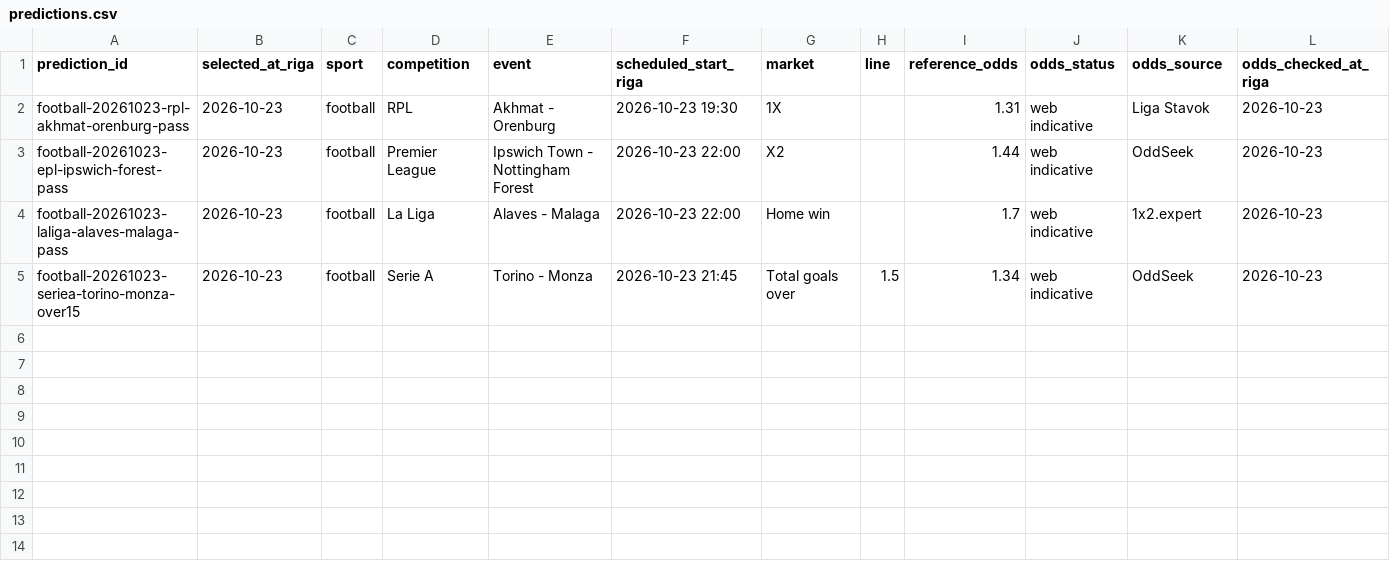
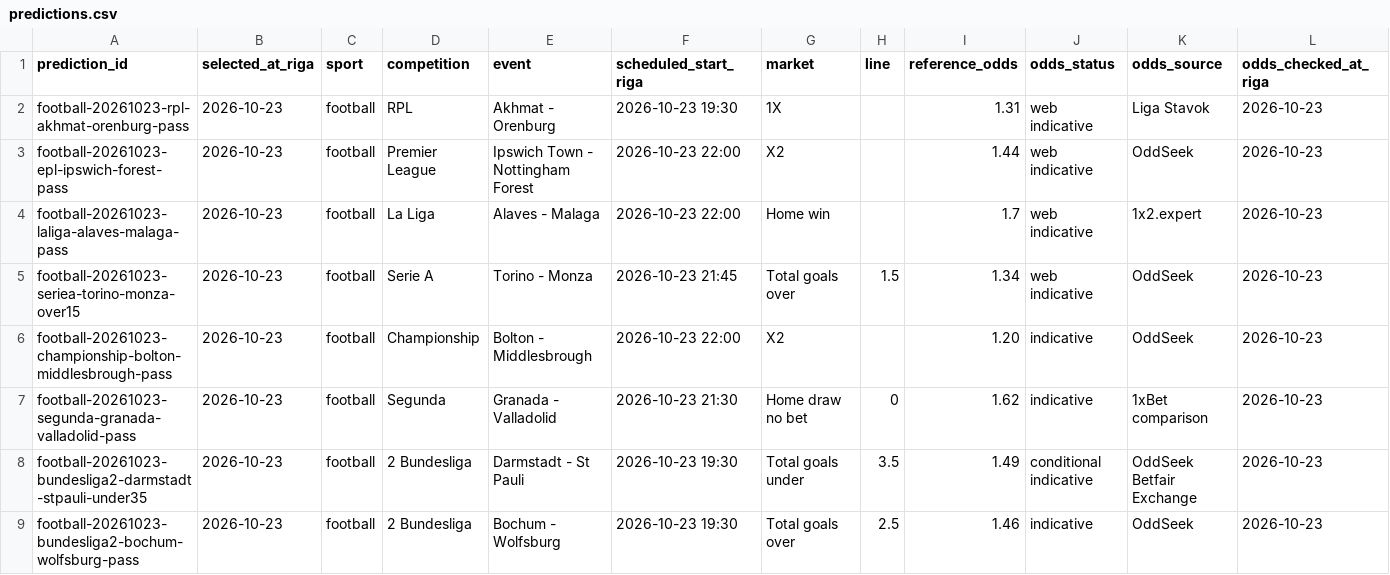
Before and after one commit to Abrukovs/ChatGPT, a CSV file: predictions.csv, drawn as a sheet; only a part is shown; rows hold the shown columns only; the diff names each change by its address in the sheet, - before the commit and + after, or states it on an @@ line.

Commit message:
Record final football analyses on Oct 23: four matches

```diff
--- a/predictions.csv
+++ b/predictions.csv
+row 6: football-20261023-championship-bolton-middlesbrough-pass | 2026-10-23 | football | Championship | Bolton - Middlesbrough | 2026-10-23 22:00 | X2 |  | 1.20 | indicative | OddSeek | 2026-10-23
+row 7: football-20261023-segunda-granada-valladolid-pass | 2026-10-23 | football | Segunda | Granada - Valladolid | 2026-10-23 21:30 | Home draw no bet | 0 | 1.62 | indicative | 1xBet comparison | 2026-10-23
+row 8: football-20261023-bundesliga2-darmstadt-stpauli-under35 | 2026-10-23 | football | 2 Bundesliga | Darmstadt - St Pauli | 2026-10-23 19:30 | Total goals under | 3.5 | 1.49 | conditional indicative | OddSeek Betfair Exchange | 2026-10-23
+row 9: football-20261023-bundesliga2-bochum-wolfsburg-pass | 2026-10-23 | football | 2 Bundesliga | Bochum - Wolfsburg | 2026-10-23 19:30 | Total goals over | 2.5 | 1.46 | indicative | OddSeek | 2026-10-23
```
